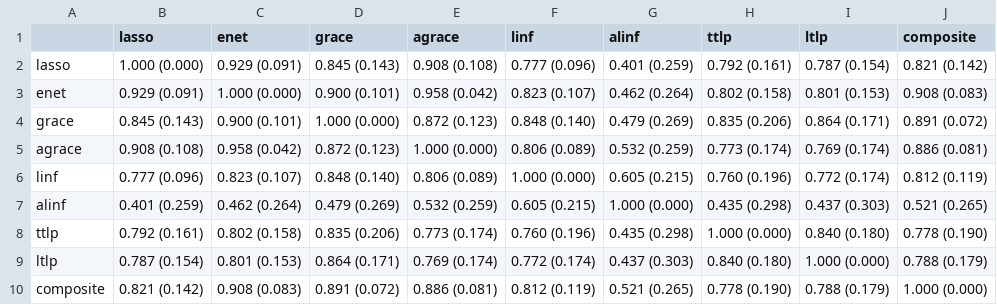
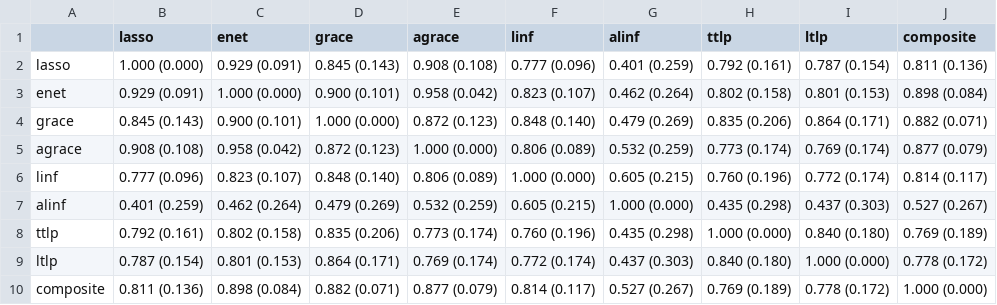
Before and after one commit to SivoDaskalov/net-reg-dissertation, a CSV file: python/results/similarities.csv, drawn as a sheet.

```diff
--- a/python/results/similarities.csv
+++ b/python/results/similarities.csv
@@ -1,10 +1,10 @@
 ,lasso,enet,grace,agrace,linf,alinf,ttlp,ltlp,composite
-lasso,1.000 (0.000),0.929 (0.091),0.845 (0.143),0.908 (0.108),0.777 (0.096),0.401 (0.259),0.792 (0.161),0.787 (0.154),0.821 (0.142)
-enet,0.929 (0.091),1.000 (0.000),0.900 (0.101),0.958 (0.042),0.823 (0.107),0.462 (0.264),0.802 (0.158),0.801 (0.153),0.908 (0.083)
-grace,0.845 (0.143),0.900 (0.101),1.000 (0.000),0.872 (0.123),0.848 (0.140),0.479 (0.269),0.835 (0.206),0.864 (0.171),0.891 (0.072)
-agrace,0.908 (0.108),0.958 (0.042),0.872 (0.123),1.000 (0.000),0.806 (0.089),0.532 (0.259),0.773 (0.174),0.769 (0.174),0.886 (0.081)
-linf,0.777 (0.096),0.823 (0.107),0.848 (0.140),0.806 (0.089),1.000 (0.000),0.605 (0.215),0.760 (0.196),0.772 (0.174),0.812 (0.119)
-alinf,0.401 (0.259),0.462 (0.264),0.479 (0.269),0.532 (0.259),0.605 (0.215),1.000 (0.000),0.435 (0.298),0.437 (0.303),0.521 (0.265)
-ttlp,0.792 (0.161),0.802 (0.158),0.835 (0.206),0.773 (0.174),0.760 (0.196),0.435 (0.298),1.000 (0.000),0.840 (0.180),0.778 (0.190)
-ltlp,0.787 (0.154),0.801 (0.153),0.864 (0.171),0.769 (0.174),0.772 (0.174),0.437 (0.303),0.840 (0.180),1.000 (0.000),0.788 (0.179)
-composite,0.821 (0.142),0.908 (0.083),0.891 (0.072),0.886 (0.081),0.812 (0.119),0.521 (0.265),0.778 (0.190),0.788 (0.179),1.000 (0.000)
+lasso,1.000 (0.000),0.929 (0.091),0.845 (0.143),0.908 (0.108),0.777 (0.096),0.401 (0.259),0.792 (0.161),0.787 (0.154),0.811 (0.136)
+enet,0.929 (0.091),1.000 (0.000),0.900 (0.101),0.958 (0.042),0.823 (0.107),0.462 (0.264),0.802 (0.158),0.801 (0.153),0.898 (0.084)
+grace,0.845 (0.143),0.900 (0.101),1.000 (0.000),0.872 (0.123),0.848 (0.140),0.479 (0.269),0.835 (0.206),0.864 (0.171),0.882 (0.071)
+agrace,0.908 (0.108),0.958 (0.042),0.872 (0.123),1.000 (0.000),0.806 (0.089),0.532 (0.259),0.773 (0.174),0.769 (0.174),0.877 (0.079)
+linf,0.777 (0.096),0.823 (0.107),0.848 (0.140),0.806 (0.089),1.000 (0.000),0.605 (0.215),0.760 (0.196),0.772 (0.174),0.814 (0.117)
+alinf,0.401 (0.259),0.462 (0.264),0.479 (0.269),0.532 (0.259),0.605 (0.215),1.000 (0.000),0.435 (0.298),0.437 (0.303),0.527 (0.267)
+ttlp,0.792 (0.161),0.802 (0.158),0.835 (0.206),0.773 (0.174),0.760 (0.196),0.435 (0.298),1.000 (0.000),0.840 (0.180),0.769 (0.189)
+ltlp,0.787 (0.154),0.801 (0.153),0.864 (0.171),0.769 (0.174),0.772 (0.174),0.437 (0.303),0.840 (0.180),1.000 (0.000),0.778 (0.172)
+composite,0.811 (0.136),0.898 (0.084),0.882 (0.071),0.877 (0.079),0.814 (0.117),0.527 (0.267),0.769 (0.189),0.778 (0.172),1.000 (0.000)
```
Also changed, not shown: python/results/p550.csv, python/results/p550_summary.csv, 14 other files.
